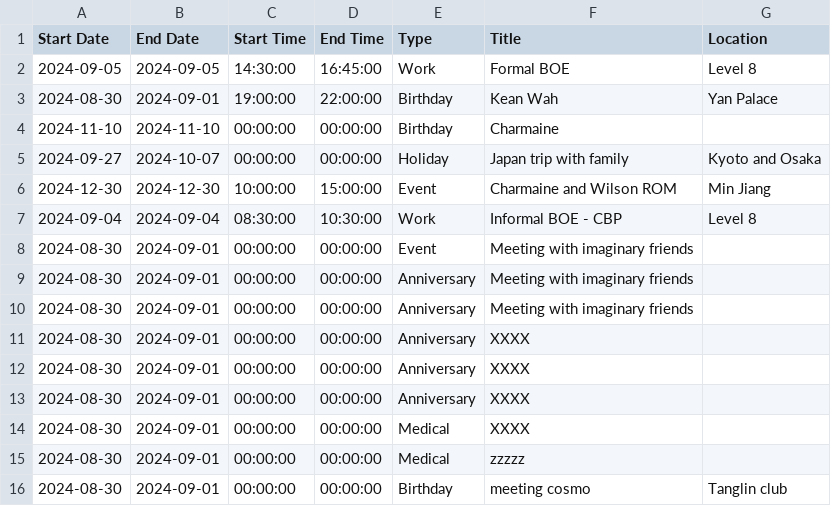
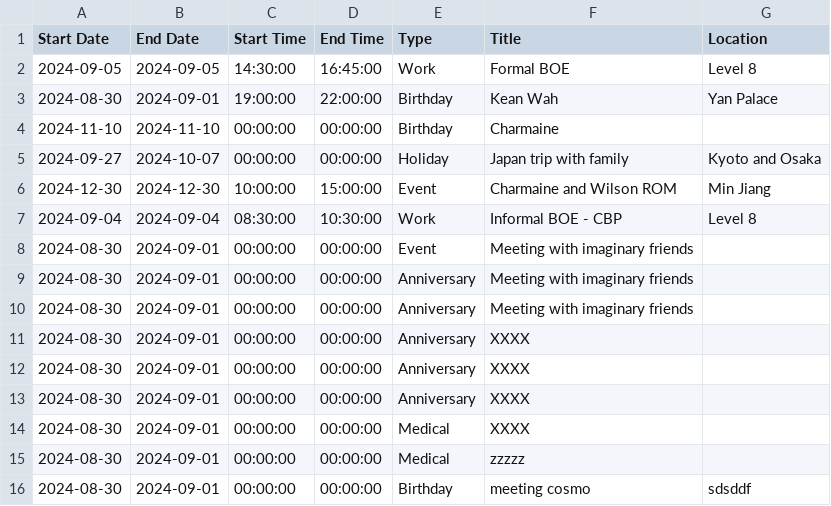
Before and after one commit to medlum/limpehGPT, a CSV file: data/calendar.csv, drawn as a sheet.

Commit message:
Update CSV file

```diff
--- a/data/calendar.csv
+++ b/data/calendar.csv
@@ -15,2 +15,2 @@ Start Date, End Date, Start Time, End Time, Type, Title, Location
 2024-08-30,2024-09-01,00:00:00,00:00:00,Medical,zzzzz,
-2024-08-30,2024-09-01,00:00:00,00:00:00,Birthday,meeting cosmo,Tanglin club
+2024-08-30,2024-09-01,00:00:00,00:00:00,Birthday,meeting cosmo,sdsddf
```
